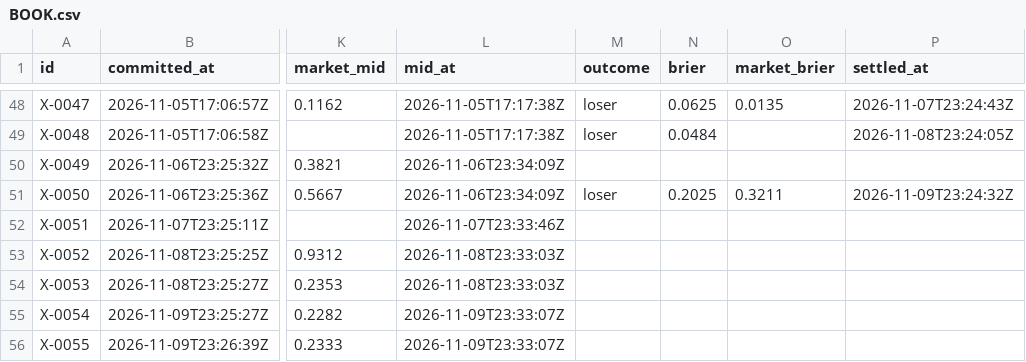
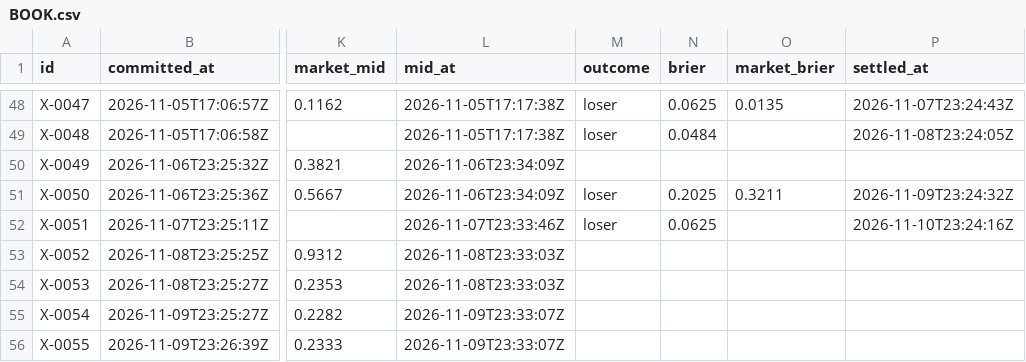
Before and after one commit to triton-xxix/proteus-lab, a CSV file: exchange/BOOK.csv, drawn as a sheet; only a part is shown, gaps mark what is left out; the diff covers the shown part only; the diff names each change by its address in the sheet, - before the commit and + after, or states it on an @@ line.

```diff
--- a/exchange/BOOK.csv
+++ b/exchange/BOOK.csv
-M52 (outcome): (empty)
+M52 (outcome): loser
-N52 (brier): (empty)
+N52 (brier): 0.0625
-P52 (settled_at): (empty)
+P52 (settled_at): 2026-11-10T23:24:16Z
```
Also changed, not shown: 1 added row elsewhere in this file, edges/REGISTER.csv, grinder/research/MENTIONS.csv, 15 other files.
